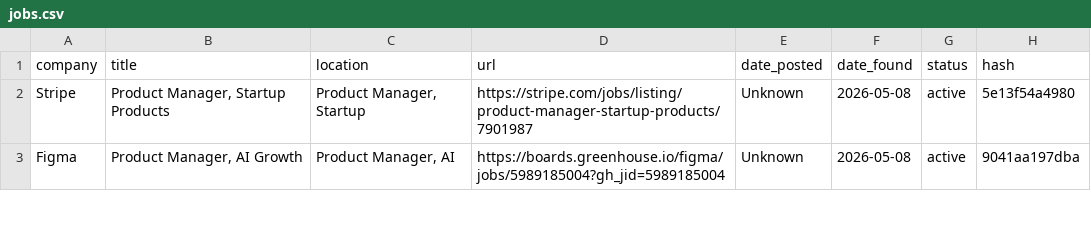
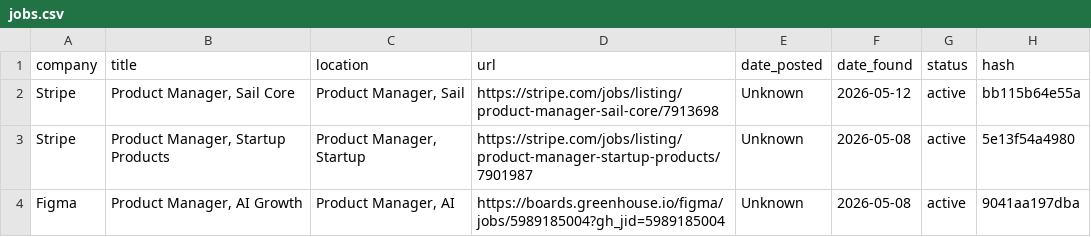
Before and after one commit to alishsayd/Scraper, a CSV file: jobs.csv, drawn as a sheet; only a part is shown; the diff names each change by its address in the sheet, - before the commit and + after, or states it on an @@ line.

```diff
--- a/jobs.csv
+++ b/jobs.csv
+row 2: Stripe | Product Manager, Sail Core | Product Manager, Sail | https://stripe.com/jobs/listing/product-manager-sail-core/7913698 | Unknown | 2026-05-12 | active | bb115b64e55a
```
Also changed, not shown: 3 other files.
